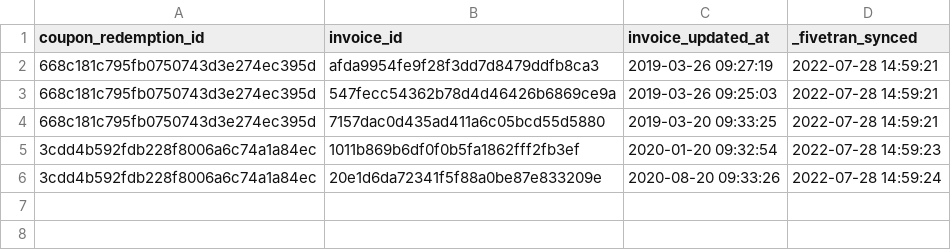
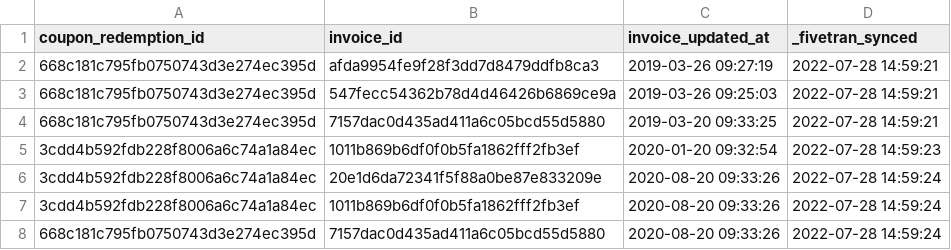
Before and after one commit to fivetran/dbt_recurly, a CSV file: integration_tests/seeds/invoice_coupon_redemption_history_data.csv, drawn as a sheet.

Commit message:
Add balance transaction test fix and supporting documentation

```diff
--- a/integration_tests/seeds/invoice_coupon_redemption_history_data.csv
+++ b/integration_tests/seeds/invoice_coupon_redemption_history_data.csv
@@ -6 +6,3 @@ coupon_redemption_id,invoice_id,invoice_updated_at,_fivetran_synced
 3cdd4b592fdb228f8006a6c74a1a84ec,20e1d6da72341f5f88a0be87e833209e,2020-08-20 09:33:26,2022-07-28 14:59:24
+3cdd4b592fdb228f8006a6c74a1a84ec,1011b869b6df0f0b5fa1862fff2fb3ef,2020-08-20 09:33:26,2022-07-28 14:59:24
+668c181c795fb0750743d3e274ec395d,7157dac0d435ad411a6c05bcd55d5880,2020-08-20 09:33:26,2022-07-28 14:59:24
```
Also changed, not shown: integration_tests/seeds/account_balance_history_data.csv, integration_tests/seeds/invoice_history_data.csv, 3 other files.
